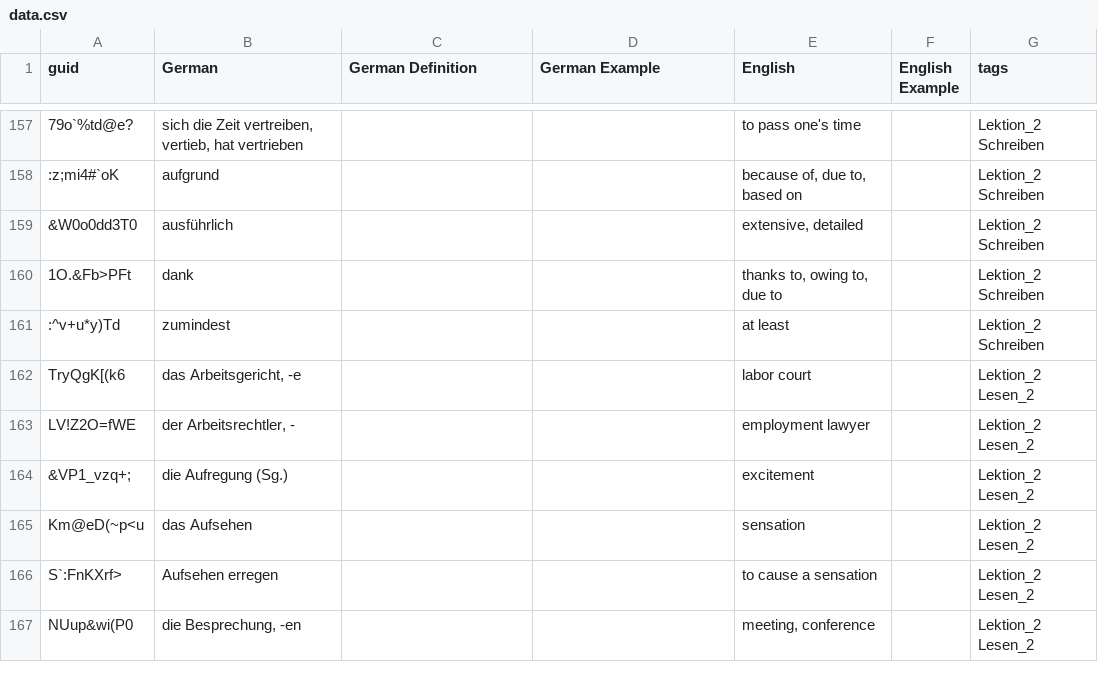
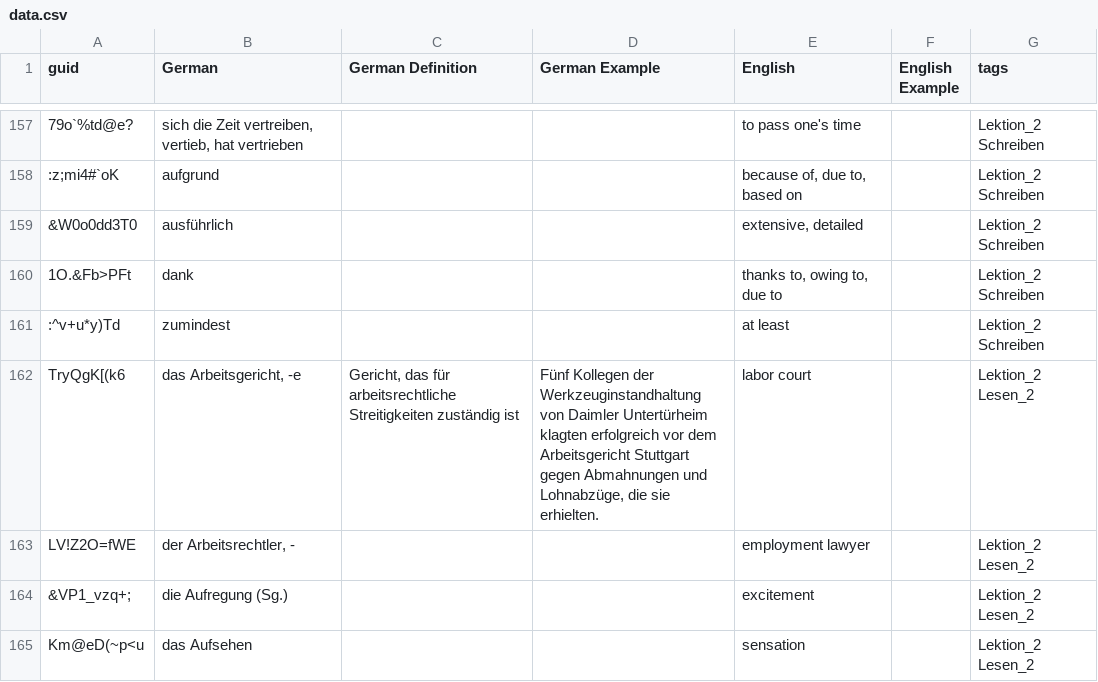
Before and after one commit to SebastianGoeb/sicher-b2, a CSV file: vocab-official/src/data.csv, drawn as a sheet; only a part is shown, gaps mark what is left out; the shorter side is filled out with more unchanged rows; the diff names each change by its address in the sheet, - before the commit and + after, or states it on an @@ line.

Commit message:
include examples and definitions in cards

```diff
--- a/vocab-official/src/data.csv
+++ b/vocab-official/src/data.csv
-C162 (German Definition): (empty)
+C162 (German Definition): Gericht, das für arbeitsrechtliche Streitigkeiten zuständig ist
-D162 (German Example): (empty)
+D162 (German Example): Fünf Kollegen der Werkzeuginstandhaltung von Daimler Untertürheim klagten erfolgreich vor dem Arbeitsgericht Stuttgart gegen Abmahnungen und Lohnabzüge, die sie erhielten.
```
Also changed, not shown: 6 other files.
